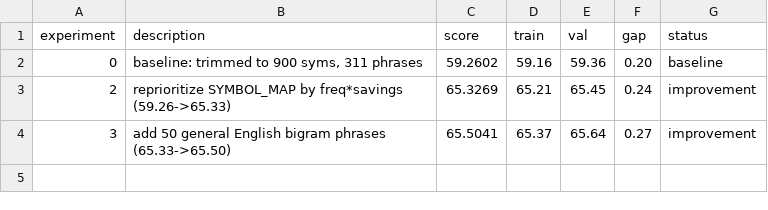
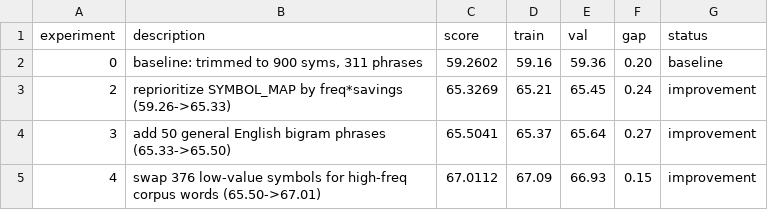
Before and after one commit to Lezzur/hlc, a TSV file: autoresearch/results.tsv, drawn as a sheet; the diff names each change by its address in the sheet, - before the commit and + after, or states it on an @@ line.

Commit message:
exp 4: swap 376 low-value symbols for high-freq words, score 65.50->67.01

```diff
--- a/autoresearch/results.tsv
+++ b/autoresearch/results.tsv
+row 5: 4 | swap 376 low-value symbols for high-freq corpus words (65.50->67.01) | 67.0112 | 67.09 | 66.93 | 0.15 | improvement
```
Also changed, not shown: 1 other file.
